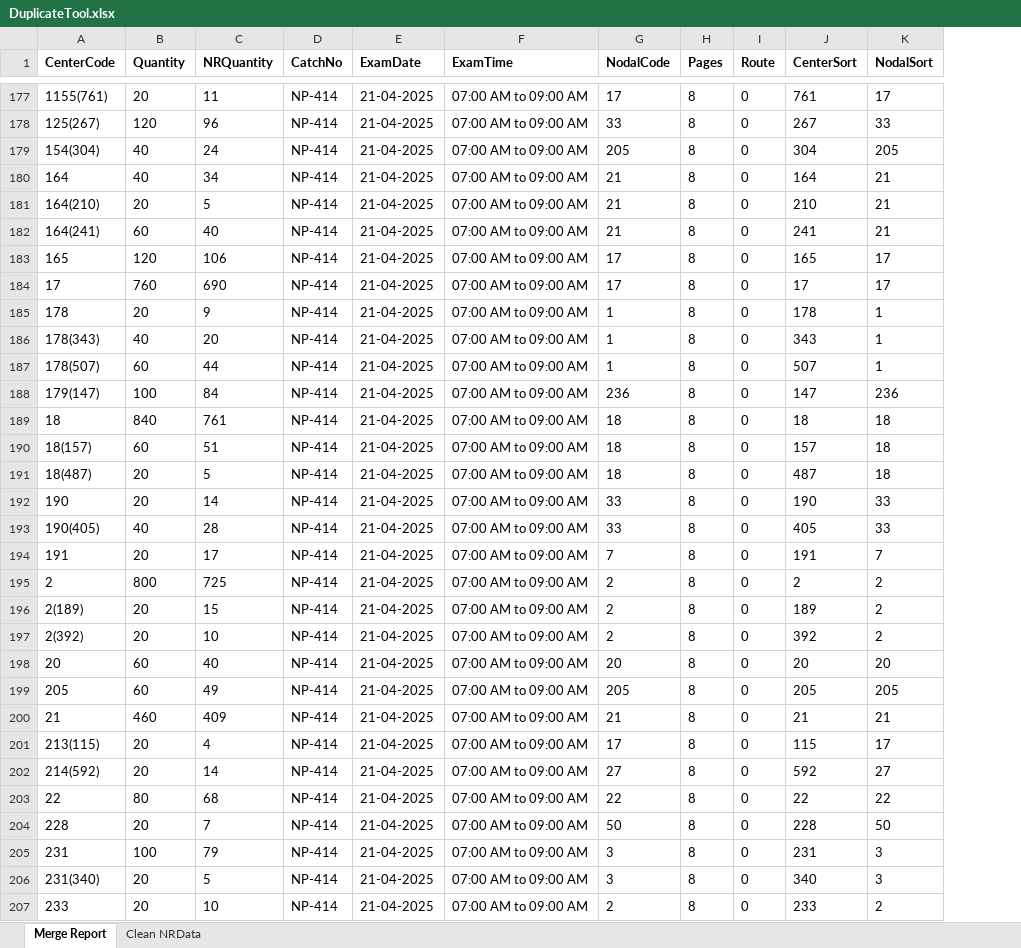
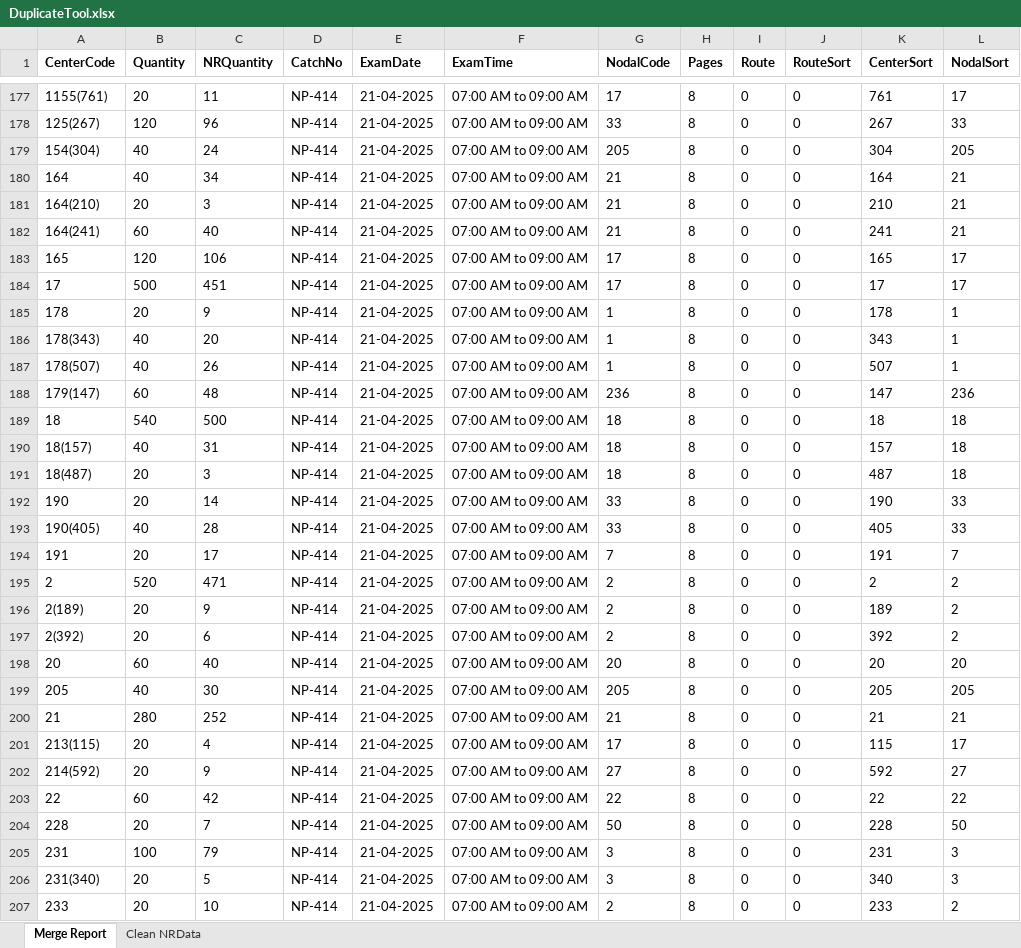
Before and after one commit to madhavitrip/ToolsAPI, an Excel workbook: wwwroot/33/DuplicateTool.xlsx, sheet Merge Report, drawn as a sheet; only a part is shown, gaps mark what is left out; values as stored, in another font and other column widths than the file's, no borders; the diff covers the shown part only; the diff names each change by its address in the sheet, - before the commit and + after, or states it on an @@ line.

```diff
--- a/wwwroot/33/DuplicateTool.xlsx (sheet Merge Report)
+++ b/wwwroot/33/DuplicateTool.xlsx (sheet Merge Report)
+column J (RouteSort), rows 177-207: all 0
-C181 (NRQuantity): 5
+C181 (NRQuantity): 3
-B184 (Quantity): 760
+B184 (Quantity): 500
-C184 (NRQuantity): 690
+C184 (NRQuantity): 451
-B187 (Quantity): 60
+B187 (Quantity): 40
-C187 (NRQuantity): 44
+C187 (NRQuantity): 26
-B188 (Quantity): 100
+B188 (Quantity): 60
-C188 (NRQuantity): 84
+C188 (NRQuantity): 48
-B189 (Quantity): 840
+B189 (Quantity): 540
-C189 (NRQuantity): 761
+C189 (NRQuantity): 500
-B190 (Quantity): 60
+B190 (Quantity): 40
-C190 (NRQuantity): 51
+C190 (NRQuantity): 31
-C191 (NRQuantity): 5
+C191 (NRQuantity): 3
-B195 (Quantity): 800
+B195 (Quantity): 520
-C195 (NRQuantity): 725
+C195 (NRQuantity): 471
-C196 (NRQuantity): 15
+C196 (NRQuantity): 9
-C197 (NRQuantity): 10
+C197 (NRQuantity): 6
-B199 (Quantity): 60
+B199 (Quantity): 40
-C199 (NRQuantity): 49
+C199 (NRQuantity): 30
-B200 (Quantity): 460
+B200 (Quantity): 280
-C200 (NRQuantity): 409
+C200 (NRQuantity): 252
-C202 (NRQuantity): 14
+C202 (NRQuantity): 9
-B203 (Quantity): 80
+B203 (Quantity): 60
-C203 (NRQuantity): 68
+C203 (NRQuantity): 42
```
Also changed, not shown: 1 added row, 1 removed row and 111 edited cells elsewhere in this sheet, sheet Clean NRData, wwwroot/62/BoxBreaking.xlsx, wwwroot/62/BreakingReport.xlsx, 21 other files.
